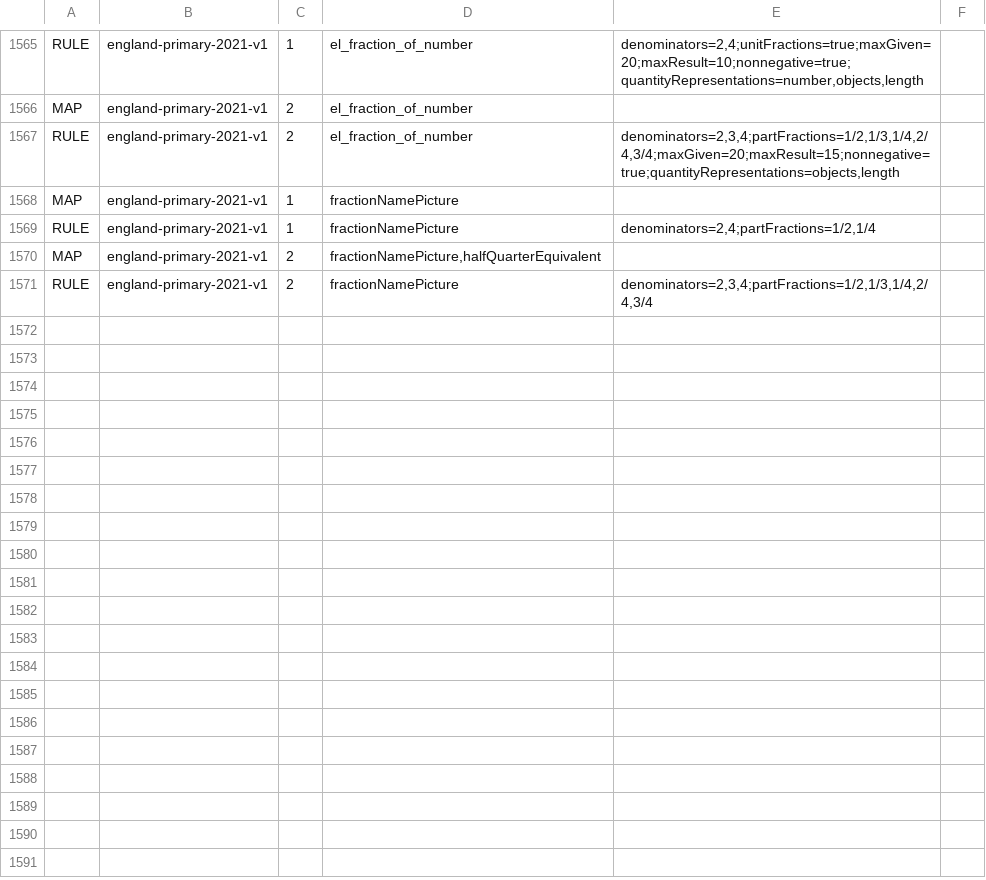
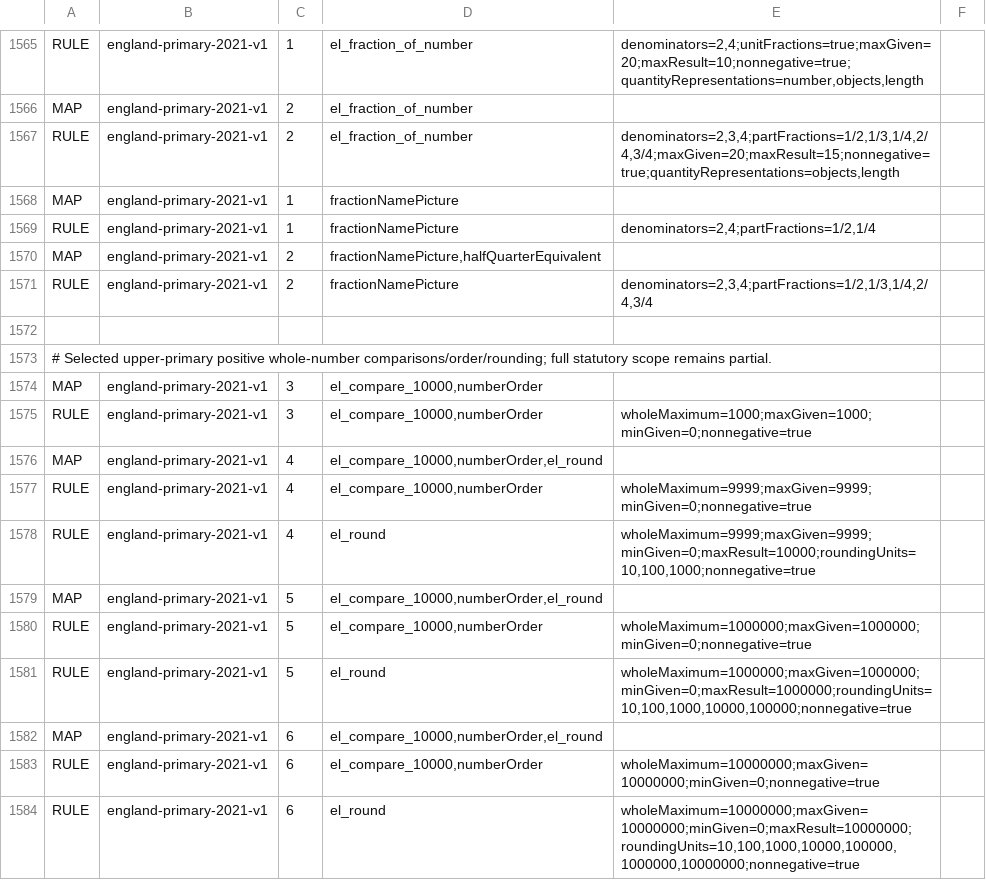
Before and after one commit to logue1114-maker/gomgom-open-education, a TSV file: math/engine/src/main/resources/curricula/global.tsv, drawn as a sheet; only a part is shown, gaps mark what is left out; the diff names each change by its address in the sheet, - before the commit and + after, or states it on an @@ line.

Commit message:
Connect selected England upper-primary number practice

```diff
--- a/math/engine/src/main/resources/curricula/global.tsv
+++ b/math/engine/src/main/resources/curricula/global.tsv
+row 1572: (empty)
+row 1573: # Selected upper-primary positive whole-number comparisons/order/rounding; full statutory scope remains partial.
+row 1574: MAP | england-primary-2021-v1 | 3 | el_compare_10000,numberOrder
+row 1575: RULE | england-primary-2021-v1 | 3 | el_compare_10000,numberOrder | wholeMaximum=1000;maxGiven=1000;minGiven=0;nonnegative=true
+row 1576: MAP | england-primary-2021-v1 | 4 | el_compare_10000,numberOrder,el_round
+row 1577: RULE | england-primary-2021-v1 | 4 | el_compare_10000,numberOrder | wholeMaximum=9999;maxGiven=9999;minGiven=0;nonnegative=true
+row 1578: RULE | england-primary-2021-v1 | 4 | el_round | wholeMaximum=9999;maxGiven=9999;minGiven=0;maxResult=10000;roundingUnits=10,100,1000;nonnegative=true
+row 1579: MAP | england-primary-2021-v1 | 5 | el_compare_10000,numberOrder,el_round
+row 1580: RULE | england-primary-2021-v1 | 5 | el_compare_10000,numberOrder | wholeMaximum=1000000;maxGiven=1000000;minGiven=0;nonnegative=true
+row 1581: RULE | england-primary-2021-v1 | 5 | el_round | wholeMaximum=1000000;maxGiven=1000000;minGiven=0;maxResult=1000000;roundingUnits=10,100,1000,10000,100000;nonnegative=true
+row 1582: MAP | england-primary-2021-v1 | 6 | el_compare_10000,numberOrder,el_round
+row 1583: RULE | england-primary-2021-v1 | 6 | el_compare_10000,numberOrder | wholeMaximum=10000000;maxGiven=10000000;minGiven=0;nonnegative=true
+row 1584: RULE | england-primary-2021-v1 | 6 | el_round | wholeMaximum=10000000;maxGiven=10000000;minGiven=0;maxResult=10000000;roundingUnits=10,100,1000,10000,100000,1000000,10000000;nonnegative=true
```
Also changed, not shown: 9 other files.
